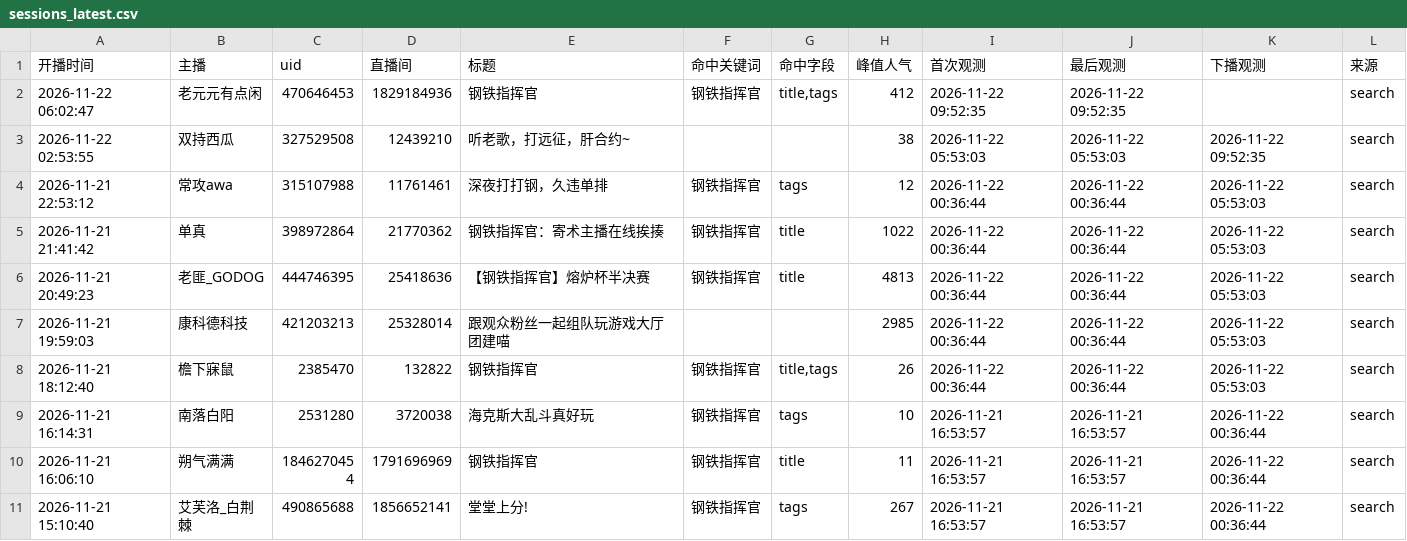
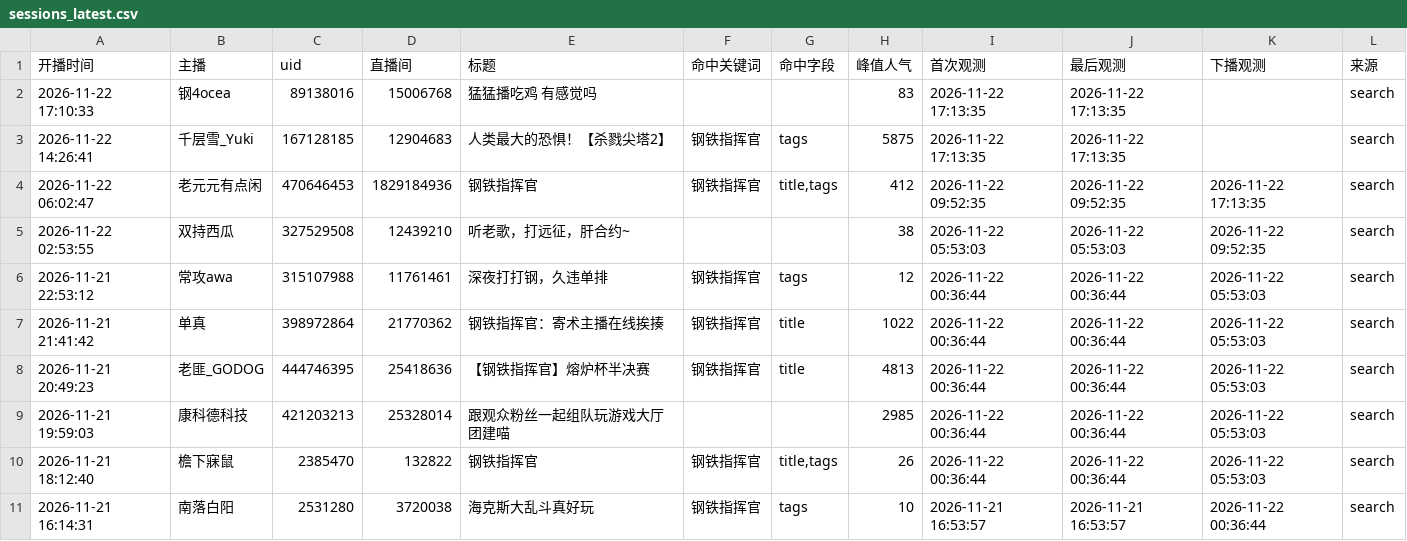
Before and after one commit to MaxLinkerAlpha/bilibili-mechabellum-live, a CSV file: output/sessions_latest.csv, drawn as a sheet; only a part is shown; the shorter side is filled out with more unchanged rows.

```diff
--- a/output/sessions_latest.csv
+++ b/output/sessions_latest.csv
@@ -1,3 +1,5 @@
 开播时间,主播,uid,直播间,标题,命中关键词,命中字段,峰值人气,首次观测,最后观测,下播观测,来源
-2026-11-22 06:02:47,老元元有点闲,470646453,1829184936,钢铁指挥官,钢铁指挥官,"title,tags",412,2026-11-22 09:52:35,2026-11-22 09:52:35,,search
+2026-11-22 17:10:33,钢4ocea,89138016,15006768,猛猛播吃鸡 有感觉吗,,,83,2026-11-22 17:13:35,2026-11-22 17:13:35,,search
+2026-11-22 14:26:41,千层雪_Yuki,167128185,12904683,人类最大的恐惧！【杀戮尖塔2】,钢铁指挥官,tags,5875,2026-11-22 17:13:35,2026-11-22 17:13:35,,search
+2026-11-22 06:02:47,老元元有点闲,470646453,1829184936,钢铁指挥官,钢铁指挥官,"title,tags",412,2026-11-22 09:52:35,2026-11-22 09:52:35,2026-11-22 17:13:35,search
 2026-11-22 02:53:55,双持西瓜,327529508,12439210,听老歌，打远征，肝合约~,,,38,2026-11-22 05:53:03,2026-11-22 05:53:03,2026-11-22 09:52:35,search
```
Also changed, not shown: output/streamers_latest.csv, 2 other files.
